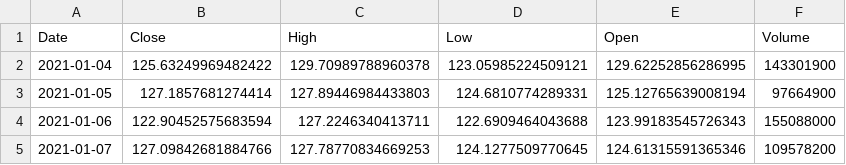
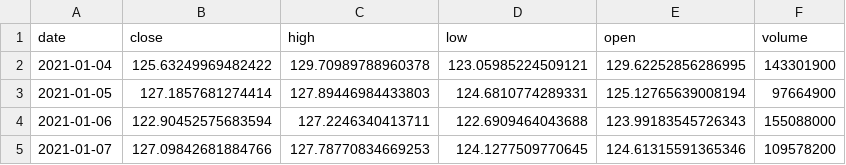
Before and after one commit to IvanVenkov712/Hypothiq, a CSV file: data/AAPL.csv, drawn as a sheet; only a part is shown.

```diff
--- a/data/AAPL.csv
+++ b/data/AAPL.csv
@@ -1,2 +1,2 @@
-Date,Close,High,Low,Open,Volume
+date,close,high,low,open,volume
 2021-01-04,125.63249969482422,129.70989788960378,123.05985224509121,129.62252856286995,143301900
```
Also changed, not shown: data/MSFT.csv, 3 other files.
